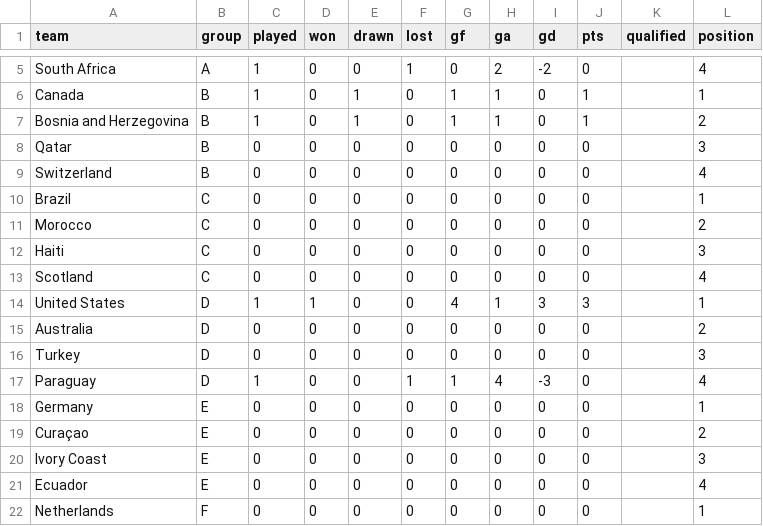
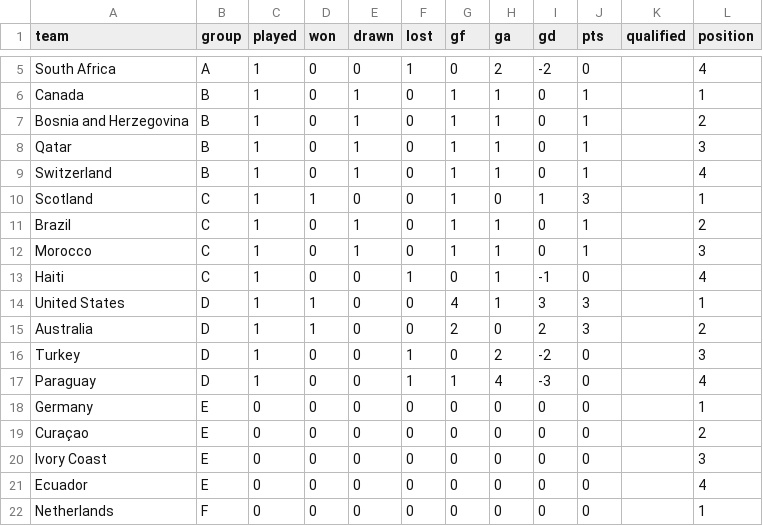
Before and after one commit to AmeyaPatil1989/fifa-2026-predictor, a CSV file: output/group_standings.csv, drawn as a sheet; only a part is shown, gaps mark what is left out.

```diff
--- a/output/group_standings.csv
+++ b/output/group_standings.csv
@@ -7,11 +7,11 @@ Canada,B,1,0,1,0,1,1,0,1,,1
 Bosnia and Herzegovina,B,1,0,1,0,1,1,0,1,,2
-Qatar,B,0,0,0,0,0,0,0,0,,3
-Switzerland,B,0,0,0,0,0,0,0,0,,4
-Brazil,C,0,0,0,0,0,0,0,0,,1
-Morocco,C,0,0,0,0,0,0,0,0,,2
-Haiti,C,0,0,0,0,0,0,0,0,,3
-Scotland,C,0,0,0,0,0,0,0,0,,4
+Qatar,B,1,0,1,0,1,1,0,1,,3
+Switzerland,B,1,0,1,0,1,1,0,1,,4
+Scotland,C,1,1,0,0,1,0,1,3,,1
+Brazil,C,1,0,1,0,1,1,0,1,,2
+Morocco,C,1,0,1,0,1,1,0,1,,3
+Haiti,C,1,0,0,1,0,1,-1,0,,4
 United States,D,1,1,0,0,4,1,3,3,,1
-Australia,D,0,0,0,0,0,0,0,0,,2
-Turkey,D,0,0,0,0,0,0,0,0,,3
+Australia,D,1,1,0,0,2,0,2,3,,2
+Turkey,D,1,0,0,1,0,2,-2,0,,3
 Paraguay,D,1,0,0,1,1,4,-3,0,,4
```
Also changed, not shown: output/elo_ratings.csv, output/match_predictions.csv, 1 other file.
